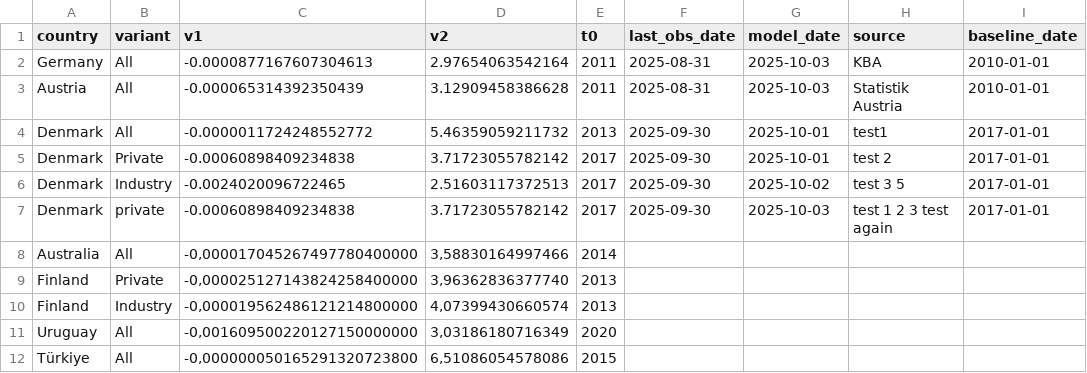
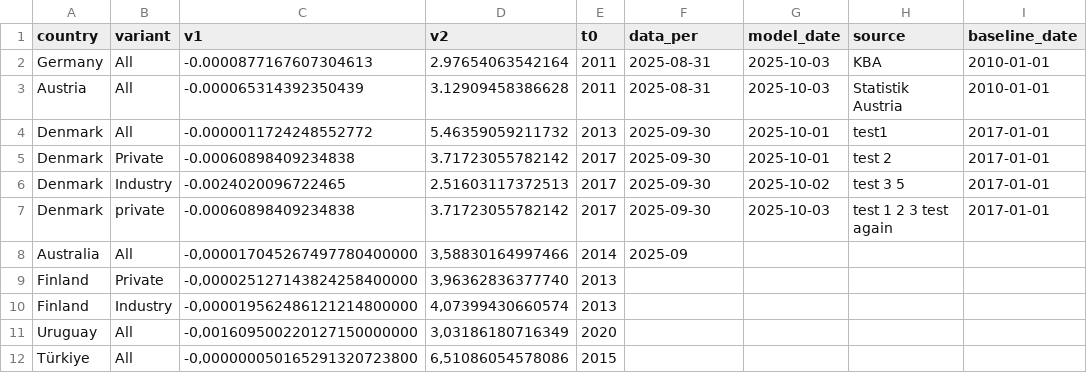
Before and after one commit to LeRaffl/Gallery-TEST, a CSV file: params.csv, drawn as a sheet; only a part is shown.

Commit message:
custom column

```diff
--- a/params.csv
+++ b/params.csv
@@ -1,2 +1,2 @@
-country;variant;v1;v2;t0;last_obs_date;model_date;source;baseline_date
+country;variant;v1;v2;t0;data_per;model_date;source;baseline_date
 Germany;All;-0.0000877167607304613;2.97654063542164;2011;2025-08-31;2025-10-03;KBA;2010-01-01
@@ -7,3 +7,3 @@ Denmark;Industry;-0.0024020096722465;2.51603117372513;2017;2025-09-30;2025-10-02
 Denmark;private;-0.00060898409234838;3.71723055782142;2017;2025-09-30;2025-10-03;test 1 2 3 test again;2017-01-01
-Australia;All;-0,000017045267497780400000;3,58830164997466;2014;;;;
+Australia;All;-0,000017045267497780400000;3,58830164997466;2014;2025-09;;;
 Finland;Private;-0,000025127143824258400000;3,96362836377740;2013;;;;
```
Also changed, not shown: 2 other files.
